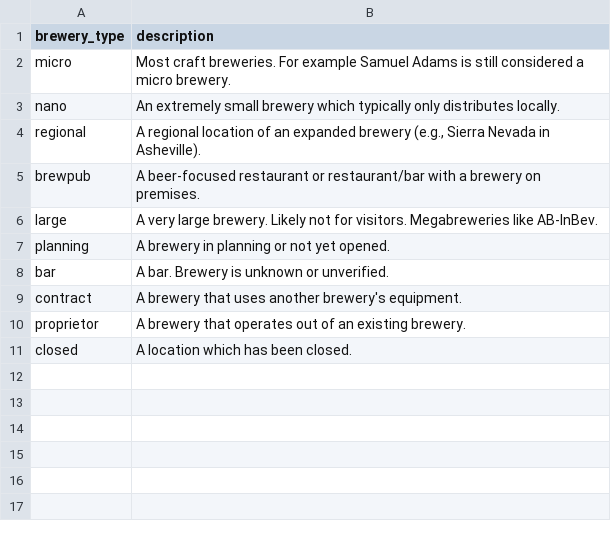
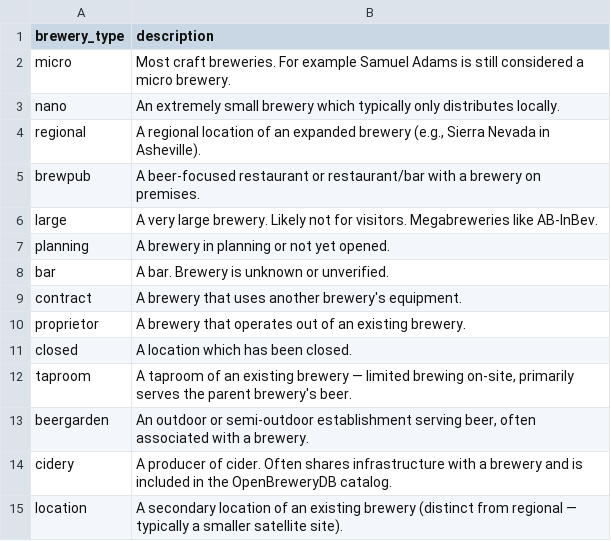
Before and after one commit to gustavolatorre/data_lake, a CSV file: dbt_project/seeds/brewery_type_mapping.csv, drawn as a sheet; the diff names each change by its address in the sheet, - before the commit and + after, or states it on an @@ line.

Commit message:
fix(dbt): add 4 missing brewery types to seed (closes prod relationships test)
dbt build failed in prod with:
  Failure in test relationships_stg_silver_breweries_brewery_type__brewery_type__ref_brewery_type_mapping_
    Got 56 results, configured to fail if != 0
  Failure in test relationships_dim_brewery_types_brewery_type__brewery_type__ref_brewery_type_mapping_
    Got 4 results, configured to fail if != 0

Query against the live source (`dbt show --inline 'select distinct brewery_type
from {{ source(...) }} where brewery_type not in (select brewery_type from
{{ ref("brewery_type_mapping") }})'`) returned the 4 unmapped types:
  - taproom
  - beergarden
  - cidery
  - location

These are real values returned by the current OpenBreweryDB API. The
relationships gate I introduced in #13 caught the drift between the seed and
real data — exactly what it was designed to do. Adding them to the seed
restores `dbt build` to green while keeping the single source of truth
discipline.

Descriptions come from OpenBreweryDB documentation context, not invented.

```diff
--- a/dbt_project/seeds/brewery_type_mapping.csv
+++ b/dbt_project/seeds/brewery_type_mapping.csv
+row 12: taproom | A taproom of an existing brewery — limited brewing on-site, primarily serves the parent brewery's beer.
+row 13: beergarden | An outdoor or semi-outdoor establishment serving beer, often associated with a brewery.
+row 14: cidery | A producer of cider. Often shares infrastructure with a brewery and is included in the OpenBreweryDB catalog.
+row 15: location | A secondary location of an existing brewery (distinct from regional — typically a smaller satellite site).
```
